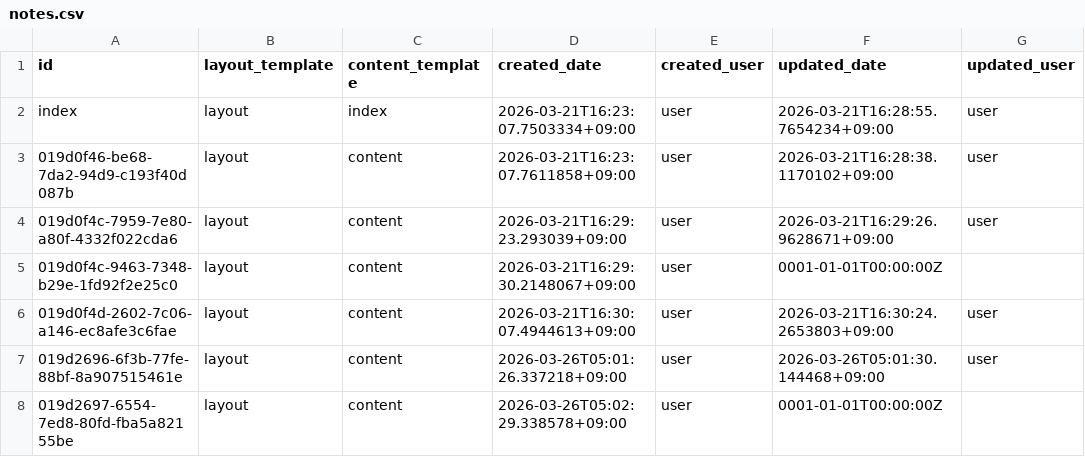
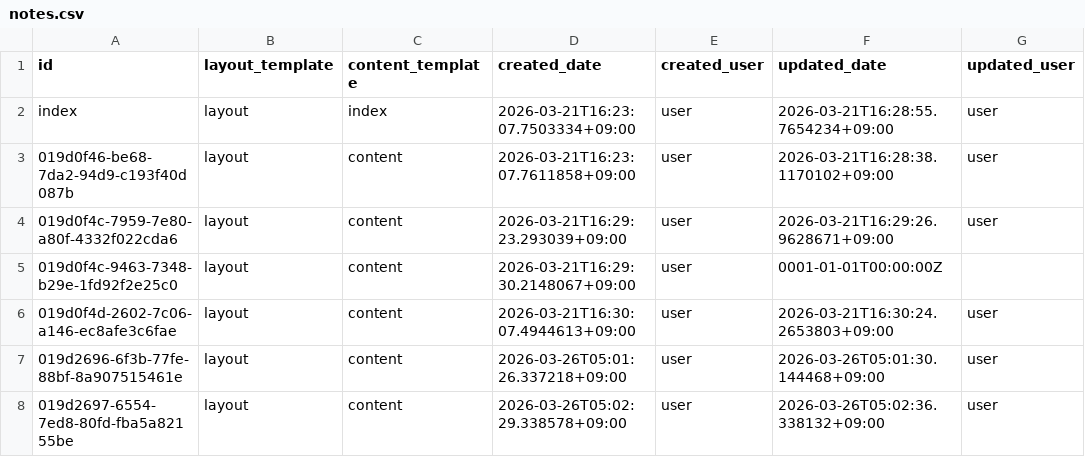
Before and after one commit to secondarykey/secondarykey.github.com, a CSV file: db/notes.csv, drawn as a sheet.

Commit message:
Update Note : 共有

```diff
--- a/db/notes.csv
+++ b/db/notes.csv
@@ -7,2 +7,2 @@ index,layout,index,2026-03-21T16:23:07.7503334+09:00,user,2026-03-21T16:28:55.76
 019d2696-6f3b-77fe-88bf-8a907515461e,layout,content,2026-03-26T05:01:26.337218+09:00,user,2026-03-26T05:01:30.144468+09:00,user
-019d2697-6554-7ed8-80fd-fba5a82155be,layout,content,2026-03-26T05:02:29.338578+09:00,user,0001-01-01T00:00:00Z,
+019d2697-6554-7ed8-80fd-fba5a82155be,layout,content,2026-03-26T05:02:29.338578+09:00,user,2026-03-26T05:02:36.338132+09:00,user
```
Also changed, not shown: db/structures.csv.
